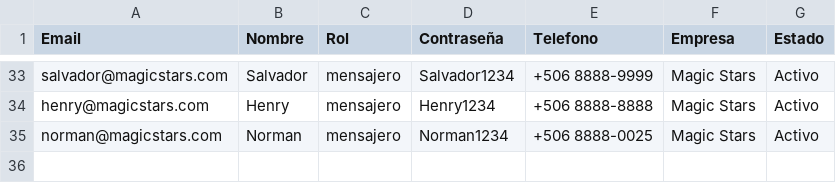
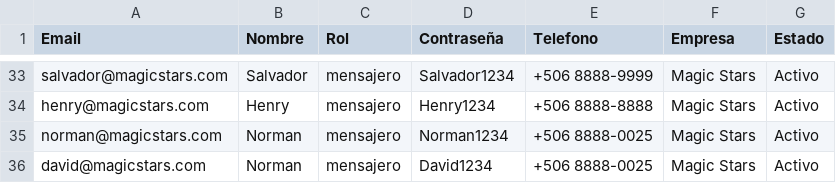
Before and after one commit to Magic-Stars-CR/magicstars-frontend, a CSV file: usuarios-login.csv, drawn as a sheet; only a part is shown, gaps mark what is left out; the diff names each change by its address in the sheet, - before the commit and + after, or states it on an @@ line.

Commit message:
New Mensajero David

```diff
--- a/usuarios-login.csv
+++ b/usuarios-login.csv
+row 36: david@magicstars.com | Norman | mensajero | David1234 | +506 8888-0025 | Magic Stars | Activo
```
Also changed, not shown: 1 other file.
